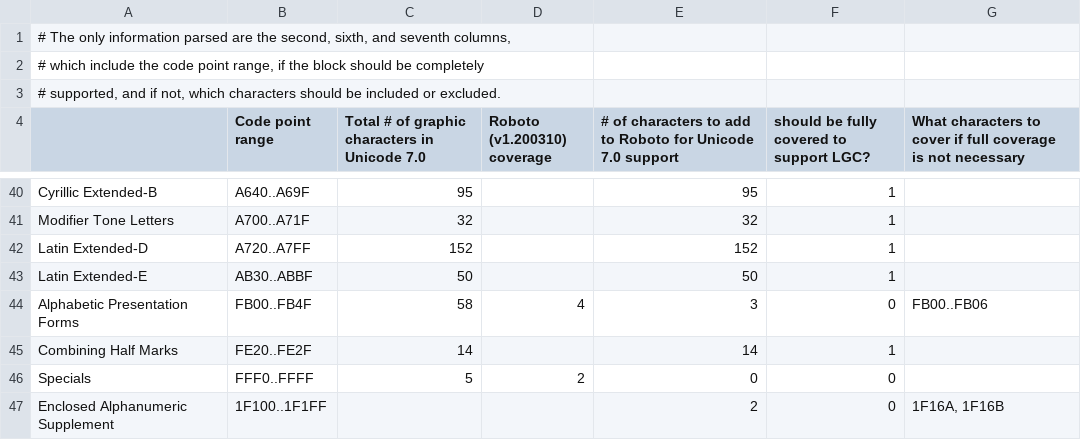
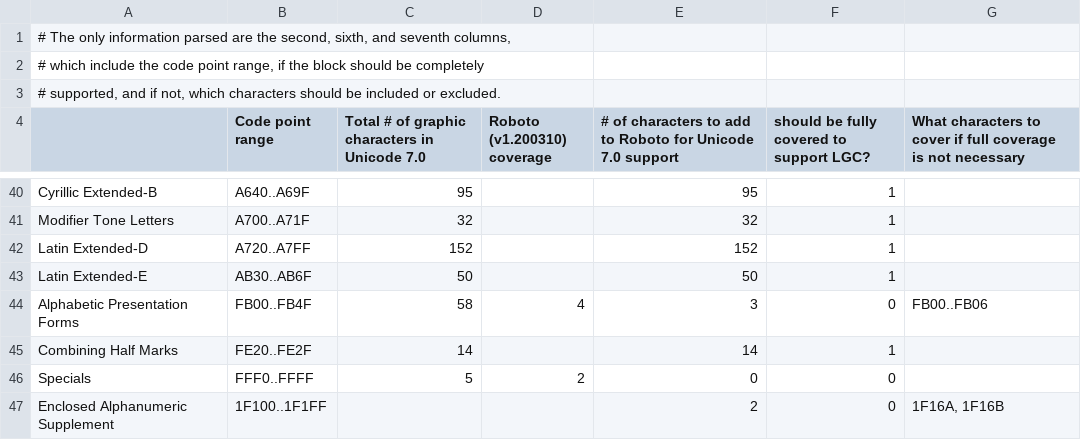
Before and after one commit to googlefonts/roboto, a TSV file: res/char_requirements.tsv, drawn as a sheet; only a part is shown, gaps mark what is left out.

Commit message:
Fix converage tests to ignore Unicode 8.0 characters.

```diff
--- a/res/char_requirements.tsv
+++ b/res/char_requirements.tsv
@@ -42,3 +42,3 @@ Modifier Tone Letters 	A700..A71F	32		32	1
 Latin Extended-D 	A720..A7FF	152		152	1	
-Latin Extended-E	AB30..ABBF	50		50	1	
+Latin Extended-E	AB30..AB6F	50		50	1	
 Alphabetic Presentation Forms 	FB00..FB4F	58	4	3	0	FB00..FB06
```
Also changed, not shown: 1 other file.
